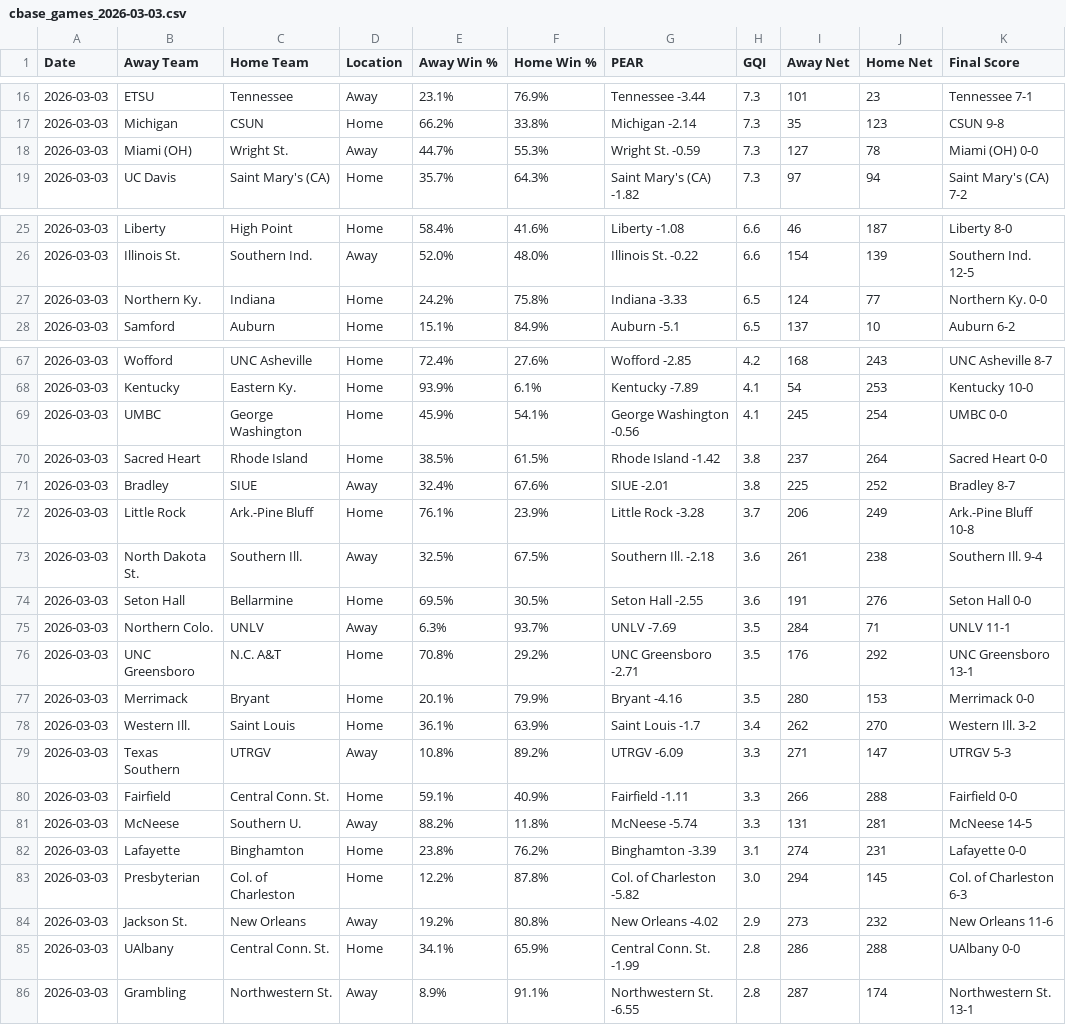
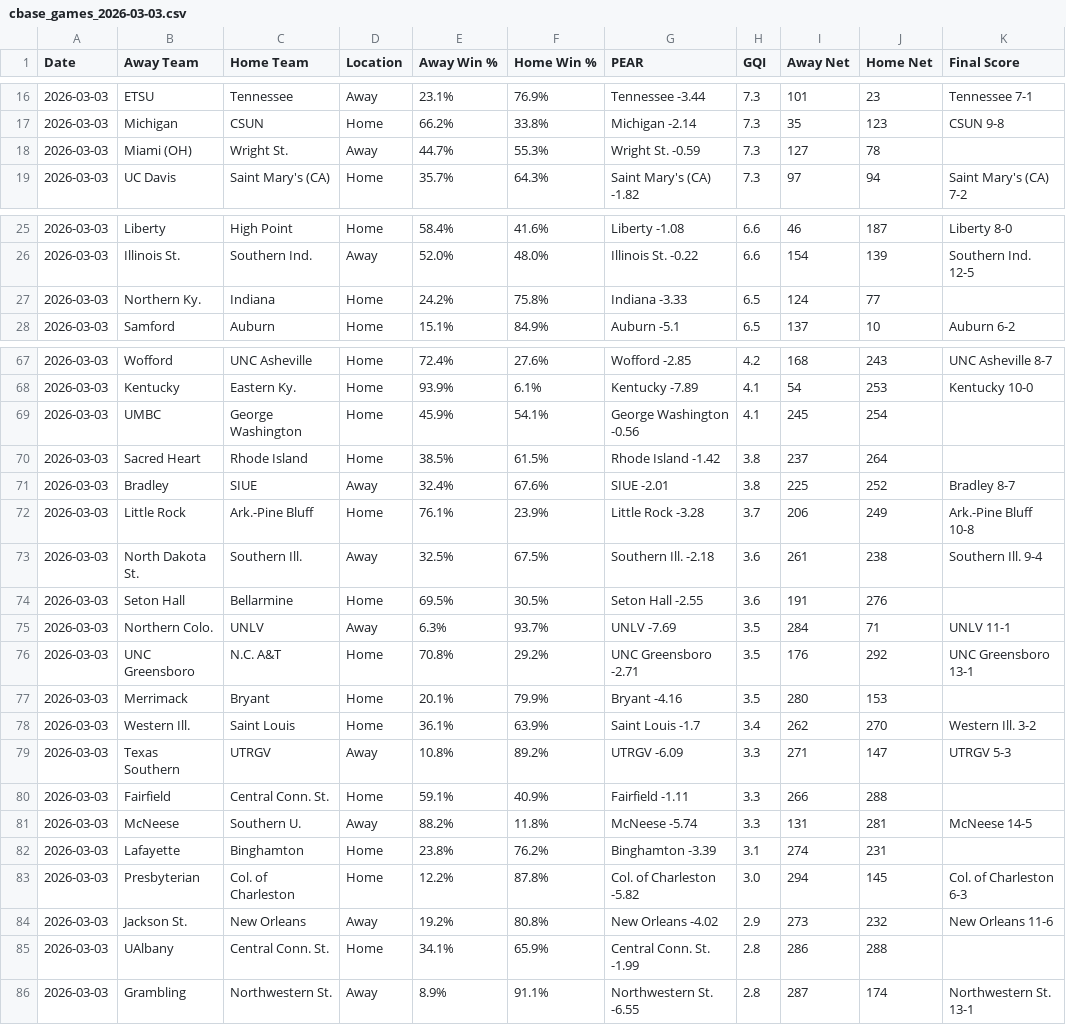
Before and after one commit to seth77777778/College-Baseball-Analytics, a CSV file: College Baseball Games/cbase_games_2026-03-03.csv, drawn as a sheet; only a part is shown, gaps mark what is left out; the diff covers the shown part only.

Commit message:
Update cbase_games_2026-03-03.csv

```diff
--- a/College Baseball Games/cbase_games_2026-03-03.csv
+++ b/College Baseball Games/cbase_games_2026-03-03.csv
@@ -17,3 +17,3 @@ Date,Away Team,Home Team,Location,Away Win %,Home Win %,PEAR,GQI,Away Net,Home N
 2026-03-03,Michigan,CSUN,Home,66.2%,33.8%,Michigan -2.14,7.3,35,123,CSUN 9-8
-2026-03-03,Miami (OH),Wright St.,Away,44.7%,55.3%,Wright St. -0.59,7.3,127,78,Miami (OH) 0-0
+2026-03-03,Miami (OH),Wright St.,Away,44.7%,55.3%,Wright St. -0.59,7.3,127,78,
 2026-03-03,UC Davis,Saint Mary's (CA),Home,35.7%,64.3%,Saint Mary's (CA) -1.82,7.3,97,94,Saint Mary's (CA) 7-2
@@ -26,3 +26,3 @@ Date,Away Team,Home Team,Location,Away Win %,Home Win %,PEAR,GQI,Away Net,Home N
 2026-03-03,Illinois St.,Southern Ind.,Away,52.0%,48.0%,Illinois St. -0.22,6.6,154,139,Southern Ind. 12-5
-2026-03-03,Northern Ky.,Indiana,Home,24.2%,75.8%,Indiana -3.33,6.5,124,77,Northern Ky. 0-0
+2026-03-03,Northern Ky.,Indiana,Home,24.2%,75.8%,Indiana -3.33,6.5,124,77,
 2026-03-03,Samford,Auburn,Home,15.1%,84.9%,Auburn -5.1,6.5,137,10,Auburn 6-2
@@ -68,4 +68,4 @@ Date,Away Team,Home Team,Location,Away Win %,Home Win %,PEAR,GQI,Away Net,Home N
 2026-03-03,Kentucky,Eastern Ky.,Home,93.9%,6.1%,Kentucky -7.89,4.1,54,253,Kentucky 10-0
-2026-03-03,UMBC,George Washington,Home,45.9%,54.1%,George Washington -0.56,4.1,245,254,UMBC 0-0
-2026-03-03,Sacred Heart,Rhode Island,Home,38.5%,61.5%,Rhode Island -1.42,3.8,237,264,Sacred Heart 0-0
+2026-03-03,UMBC,George Washington,Home,45.9%,54.1%,George Washington -0.56,4.1,245,254,
+2026-03-03,Sacred Heart,Rhode Island,Home,38.5%,61.5%,Rhode Island -1.42,3.8,237,264,
 2026-03-03,Bradley,SIUE,Away,32.4%,67.6%,SIUE -2.01,3.8,225,252,Bradley 8-7
@@ -73,14 +73,14 @@ Date,Away Team,Home Team,Location,Away Win %,Home Win %,PEAR,GQI,Away Net,Home N
 2026-03-03,North Dakota St.,Southern Ill.,Away,32.5%,67.5%,Southern Ill. -2.18,3.6,261,238,Southern Ill. 9-4
-2026-03-03,Seton Hall,Bellarmine,Home,69.5%,30.5%,Seton Hall -2.55,3.6,191,276,Seton Hall 0-0
+2026-03-03,Seton Hall,Bellarmine,Home,69.5%,30.5%,Seton Hall -2.55,3.6,191,276,
 2026-03-03,Northern Colo.,UNLV,Away,6.3%,93.7%,UNLV -7.69,3.5,284,71,UNLV 11-1
 2026-03-03,UNC Greensboro,N.C. A&T,Home,70.8%,29.2%,UNC Greensboro -2.71,3.5,176,292,UNC Greensboro 13-1
-2026-03-03,Merrimack,Bryant,Home,20.1%,79.9%,Bryant -4.16,3.5,280,153,Merrimack 0-0
+2026-03-03,Merrimack,Bryant,Home,20.1%,79.9%,Bryant -4.16,3.5,280,153,
 2026-03-03,Western Ill.,Saint Louis,Home,36.1%,63.9%,Saint Louis -1.7,3.4,262,270,Western Ill. 3-2
 2026-03-03,Texas Southern,UTRGV,Away,10.8%,89.2%,UTRGV -6.09,3.3,271,147,UTRGV 5-3
-2026-03-03,Fairfield,Central Conn. St.,Home,59.1%,40.9%,Fairfield -1.11,3.3,266,288,Fairfield 0-0
+2026-03-03,Fairfield,Central Conn. St.,Home,59.1%,40.9%,Fairfield -1.11,3.3,266,288,
 2026-03-03,McNeese,Southern U.,Away,88.2%,11.8%,McNeese -5.74,3.3,131,281,McNeese 14-5
-2026-03-03,Lafayette,Binghamton,Home,23.8%,76.2%,Binghamton -3.39,3.1,274,231,Lafayette 0-0
+2026-03-03,Lafayette,Binghamton,Home,23.8%,76.2%,Binghamton -3.39,3.1,274,231,
 2026-03-03,Presbyterian,Col. of Charleston,Home,12.2%,87.8%,Col. of Charleston -5.82,3.0,294,145,Col. of Charleston 6-3
 2026-03-03,Jackson St.,New Orleans,Away,19.2%,80.8%,New Orleans -4.02,2.9,273,232,New Orleans 11-6
-2026-03-03,UAlbany,Central Conn. St.,Home,34.1%,65.9%,Central Conn. St. -1.99,2.8,286,288,UAlbany 0-0
+2026-03-03,UAlbany,Central Conn. St.,Home,34.1%,65.9%,Central Conn. St. -1.99,2.8,286,288,
 2026-03-03,Grambling,Northwestern St.,Away,8.9%,91.1%,Northwestern St. -6.55,2.8,287,174,Northwestern St. 13-1
```
Also changed, not shown: 7 edited cells elsewhere in this file.
